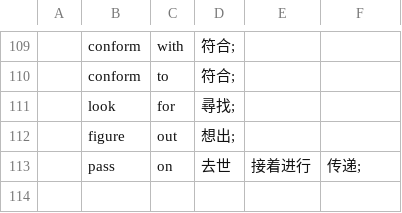
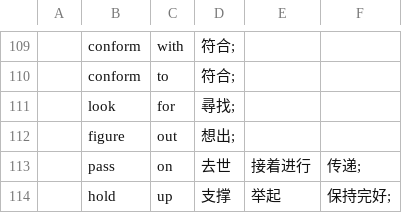
Before and after one commit to yhnnd/wordlab, a CSV file: Files/lang/phrases/2 word phrase.csv, drawn as a sheet; only a part is shown, gaps mark what is left out.

```diff
--- a/Files/lang/phrases/2 word phrase.csv
+++ b/Files/lang/phrases/2 word phrase.csv
@@ -113 +113,2 @@
 ,pass,on,去世,接着进行,传递;
+,hold,up,支撑,举起,保持完好;
```
Also changed, not shown: Files/lang/ch/chinese7.csv, Files/lang/ch/chinese9.csv, 8 other files.
